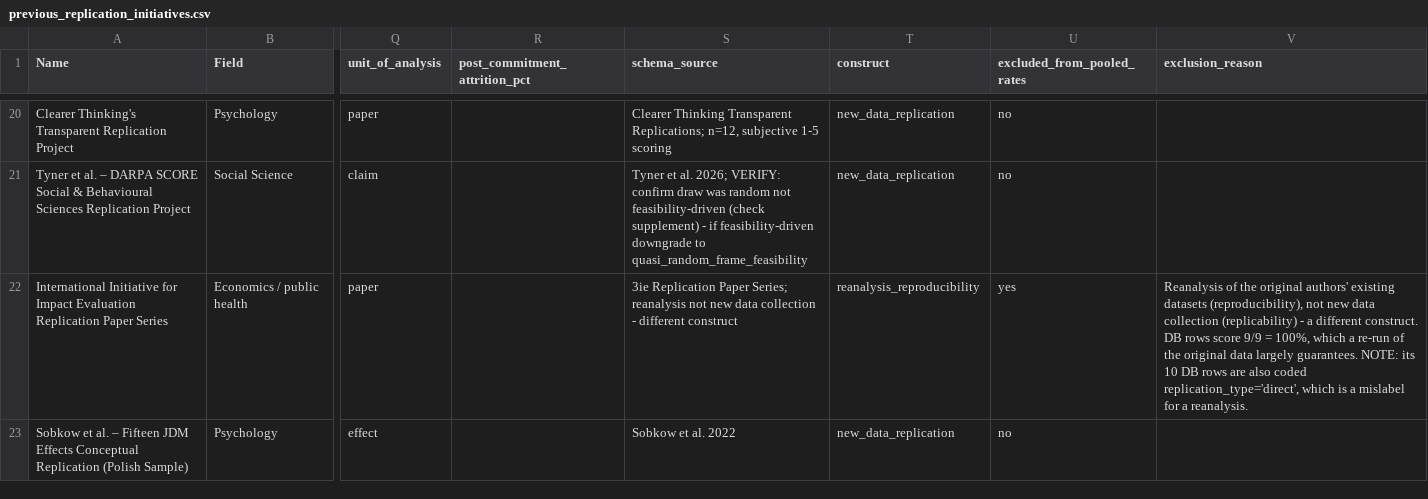
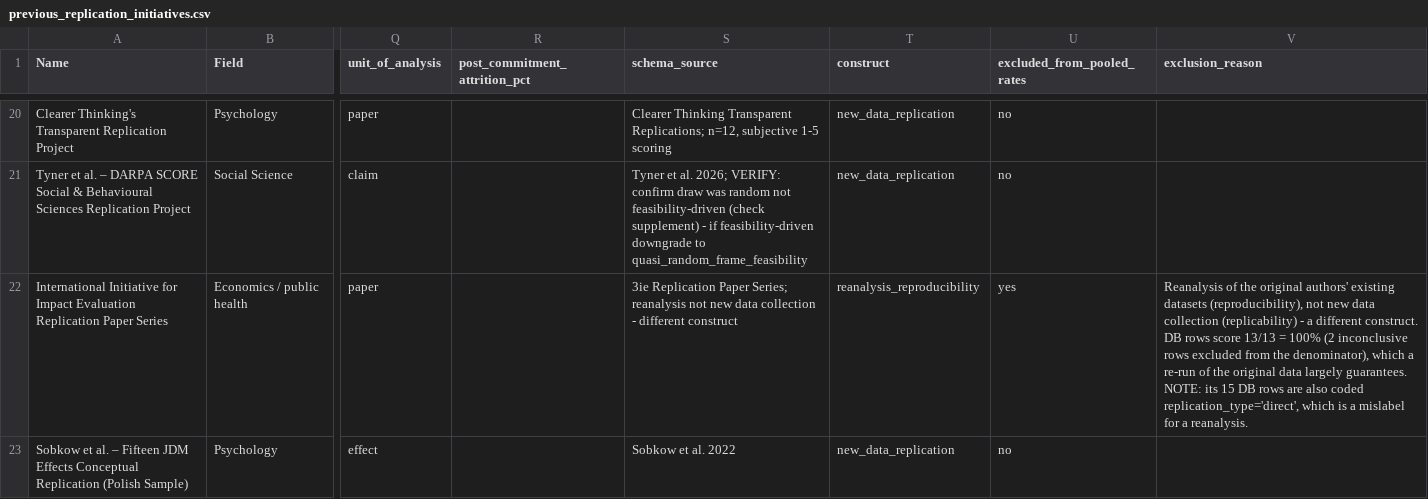
Before and after one commit to The-Metascience-Observatory/metascience-observatory-website, a CSV file: data/previous_replication_initiatives.csv, drawn as a sheet; only a part is shown, gaps mark what is left out; the diff names each change by its address in the sheet, - before the commit and + after, or states it on an @@ line.

Commit message:
fix 3ie reviews and add a couple 3ie reviews. link lithium and weight gain review . change previous replication database page to other replication database page.

```diff
--- a/data/previous_replication_initiatives.csv
+++ b/data/previous_replication_initiatives.csv
-V22 (exclusion_reason): …rows score 9/9 = 100%, which a re-run of the original data largely guarantees. NOTE: its 10 DB rows…
+V22 (exclusion_reason): …rows score 13/13 = 100% (2 inconclusive rows excluded from the denominator), which a re-run of the original data largely guarantees. NOTE: its 15 DB rows…
```
Also changed, not shown: 17 other files.
